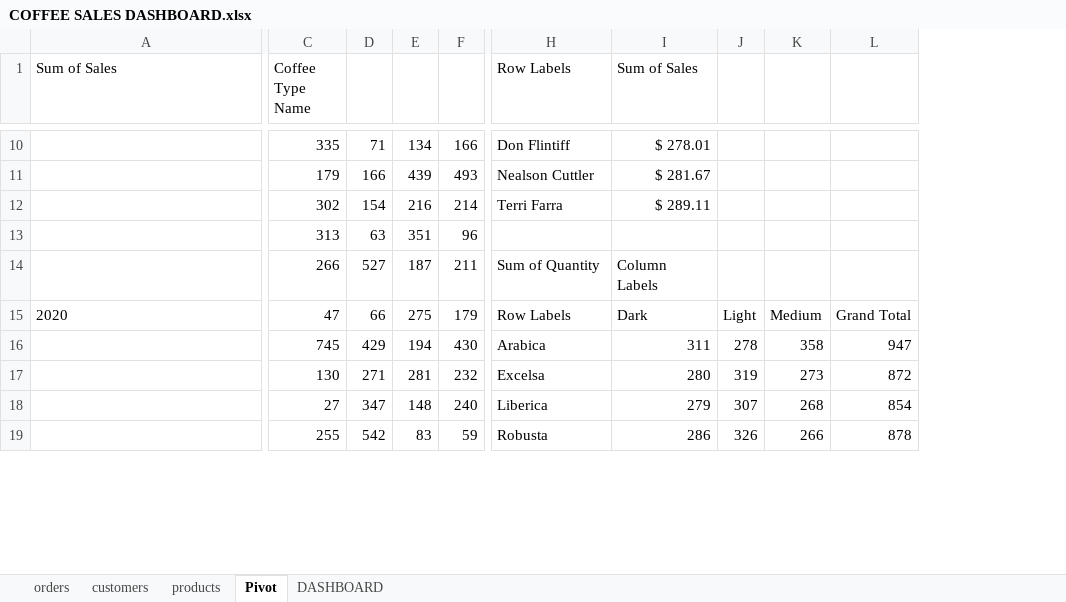
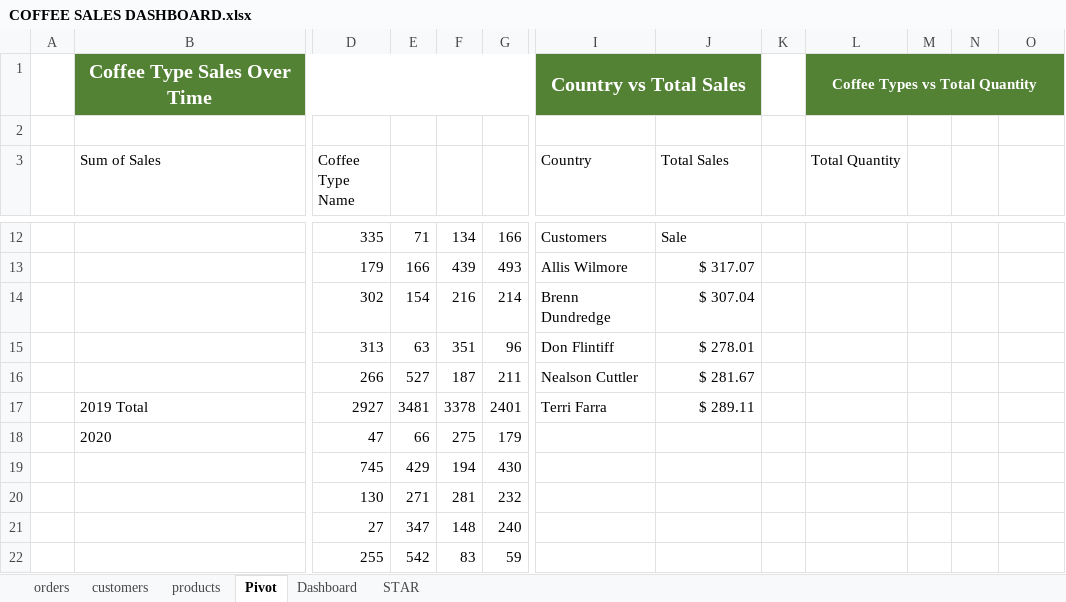
Before and after one commit to ipratyaksh21/EXCEL_MASTER, an Excel workbook: COFFEE SALES DASHBOARD/COFFEE SALES DASHBOARD.xlsx, sheet Pivot, drawn as a sheet; only a part is shown, gaps mark what is left out; values as stored, in another font and other column widths than the file's, no borders; removed rows and columns are numbered as before the commit, all else as after; rows hold the shown columns only; the diff covers the shown part only; the diff names each change by its address in the sheet, - before the commit and + after, or states it on an @@ line.

```diff
--- a/COFFEE SALES DASHBOARD/COFFEE SALES DASHBOARD.xlsx (sheet Pivot)
+++ b/COFFEE SALES DASHBOARD/COFFEE SALES DASHBOARD.xlsx (sheet Pivot)
-sheet tab: DASHBOARD
+sheet tab: Dashboard
+sheet tab: STAR
+column A, empty
+column K, empty
+column L (Total Quantity), empty
+column M, empty
-column L, rows 15-19: Grand Total | 947 | 872 | 854 | 878
+row 1:  | Coffee Type Sales Over Time |  |  |  |  | Country vs Total Sales |  |  | Coffee Types vs Total Quantity
+row 2: (empty)
-I3: Row Labels
+I3: Country
-J3: Sum of Sales
+J3: Total Sales
-I12 (Country): Don Flintiff
+I12 (Country): Customers
-J12 (Total Sales): $ 278.01
+J12 (Total Sales): Sale
-I13 (Country): Nealson Cuttler
+I13 (Country): Allis Wilmore
-J13 (Total Sales): $ 281.67
+J13 (Total Sales): $ 317.07
-I14 (Country): Terri Farra
+I14 (Country): Brenn Dundredge
-J14 (Total Sales): $ 289.11
+J14 (Total Sales): $ 307.04
-I15 (Country): (empty)
+I15 (Country): Don Flintiff
-J15 (Total Sales): (empty)
+J15 (Total Sales): $ 278.01
-I16 (Country): Sum of Quantity
+I16 (Country): Nealson Cuttler
-J16 (Total Sales): Column Labels
+J16 (Total Sales): $ 281.67
+row 17:  | 2019 Total | 2927 | 3481 | 3378 | 2401 | Terri Farra | $ 289.11
-I18 (Country): Row Labels
+I18 (Country): (empty)
-J18 (Total Sales): Dark
+J18 (Total Sales): (empty)
-N18: Light
+N18: (empty)
-O18: Medium
+O18: (empty)
-I19 (Country): Arabica
+I19 (Country): (empty)
-J19 (Total Sales): 311
+J19 (Total Sales): (empty)
-N19: 278
+N19: (empty)
-O19: 358
+O19: (empty)
-I20 (Country): Excelsa
+I20 (Country): (empty)
-J20 (Total Sales): 280
+J20 (Total Sales): (empty)
-N20: 319
+N20: (empty)
-O20: 273
+O20: (empty)
-I21 (Country): Liberica
+I21 (Country): (empty)
-J21 (Total Sales): 279
+J21 (Total Sales): (empty)
-N21: 307
+N21: (empty)
-O21: 268
+O21: (empty)
-I22 (Country): Robusta
+I22 (Country): (empty)
-J22 (Total Sales): 286
+J22 (Total Sales): (empty)
-N22: 326
+N22: (empty)
-O22: 266
+O22: (empty)
```
Also changed, not shown: 4 added rows, 24 edited cells, cell formats and merged cells elsewhere in this sheet, charts or pictures, 1 other file.
